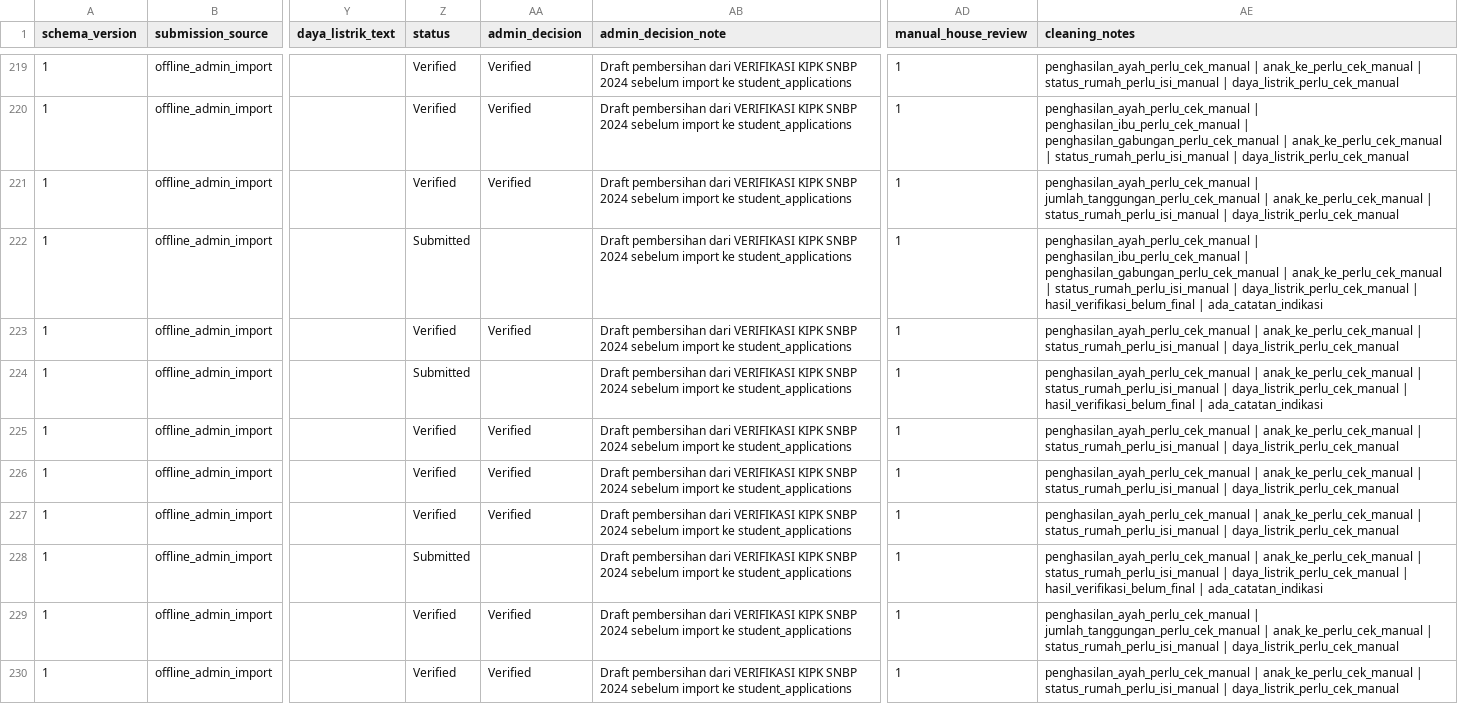
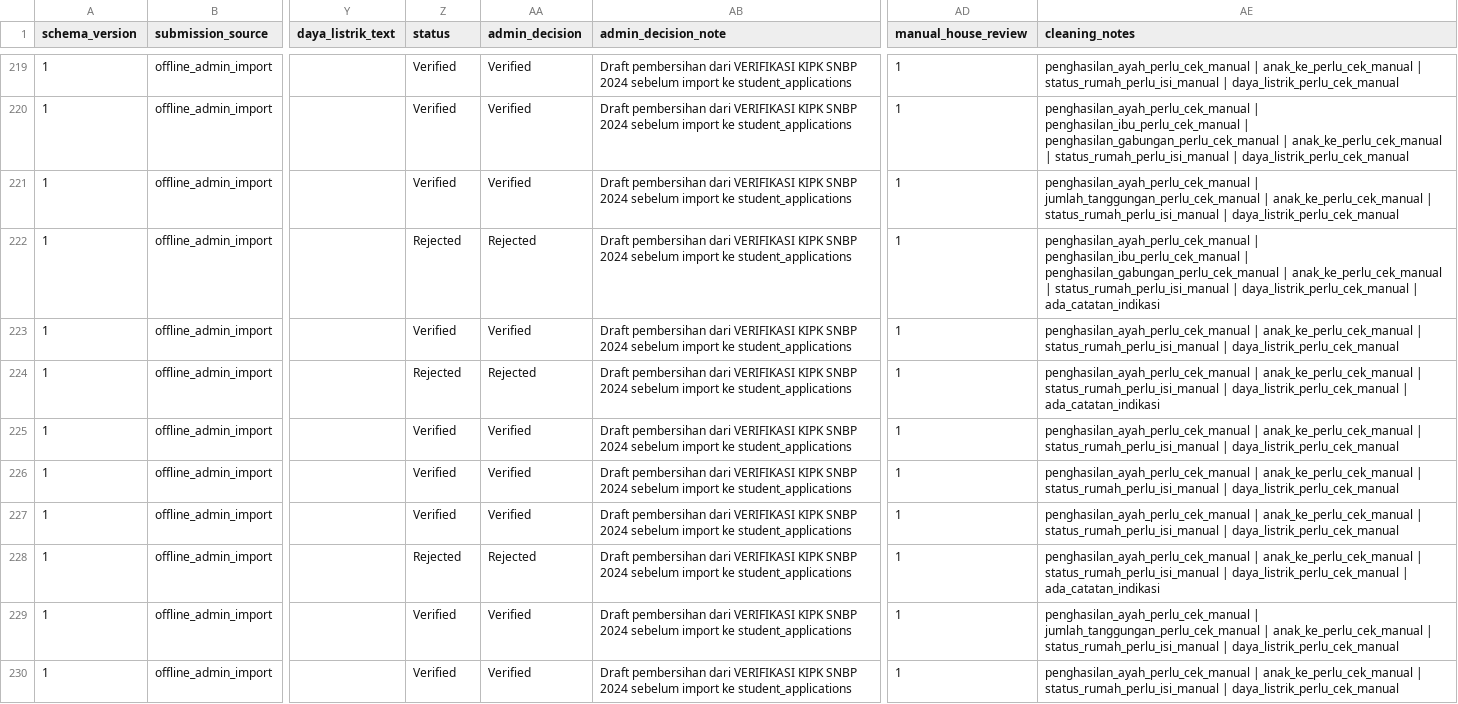
Before and after one commit to andiakhsanul/Skripsi-AI, a CSV file: infra/data/processed/kip_snbp_2024_student_applications_draft.csv, drawn as a sheet; only a part is shown, gaps mark what is left out; the diff covers the shown part only; the diff names each change by its address in the sheet, - before the commit and + after, or states it on an @@ line.

```diff
--- a/infra/data/processed/kip_snbp_2024_student_applications_draft.csv
+++ b/infra/data/processed/kip_snbp_2024_student_applications_draft.csv
-Z222 (status): Submitted
+Z222 (status): Rejected
-AA222 (admin_decision): (empty)
+AA222 (admin_decision): Rejected
-AE222 (cleaning_notes): …daya_listrik_perlu_cek_manual | hasil_verifikasi_belum_final | ada_catatan_indikasi
+AE222 (cleaning_notes): …daya_listrik_perlu_cek_manual | ada_catatan_indikasi
-Z224 (status): Submitted
+Z224 (status): Rejected
-AA224 (admin_decision): (empty)
+AA224 (admin_decision): Rejected
-AE224 (cleaning_notes): …daya_listrik_perlu_cek_manual | hasil_verifikasi_belum_final | ada_catatan_indikasi
+AE224 (cleaning_notes): …daya_listrik_perlu_cek_manual | ada_catatan_indikasi
-Z228 (status): Submitted
+Z228 (status): Rejected
-AA228 (admin_decision): (empty)
+AA228 (admin_decision): Rejected
-AE228 (cleaning_notes): …daya_listrik_perlu_cek_manual | hasil_verifikasi_belum_final | ada_catatan_indikasi
+AE228 (cleaning_notes): …daya_listrik_perlu_cek_manual | ada_catatan_indikasi
```
Also changed, not shown: 168 edited cells elsewhere in this file, infra/data/processed/kip_snbp_2024_student_applications_review.csv, 16 other files.
